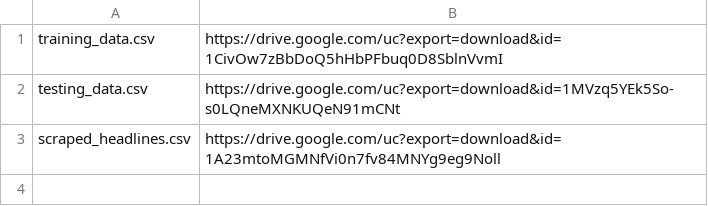
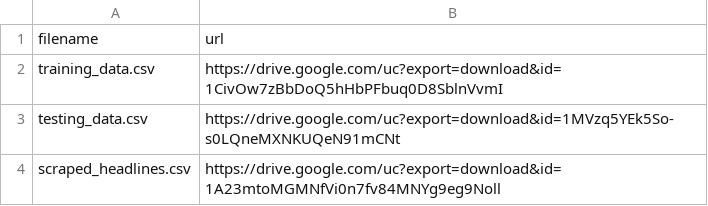
Before and after one commit to shiaoligreen/misinformation, a CSV file: data/raw/links_to_data.csv, drawn as a sheet; the diff names each change by its address in the sheet, - before the commit and + after, or states it on an @@ line.

Commit message:
Update links_to_data.csv
add column names

```diff
--- a/data/raw/links_to_data.csv
+++ b/data/raw/links_to_data.csv
+row 1: filename | url
```
